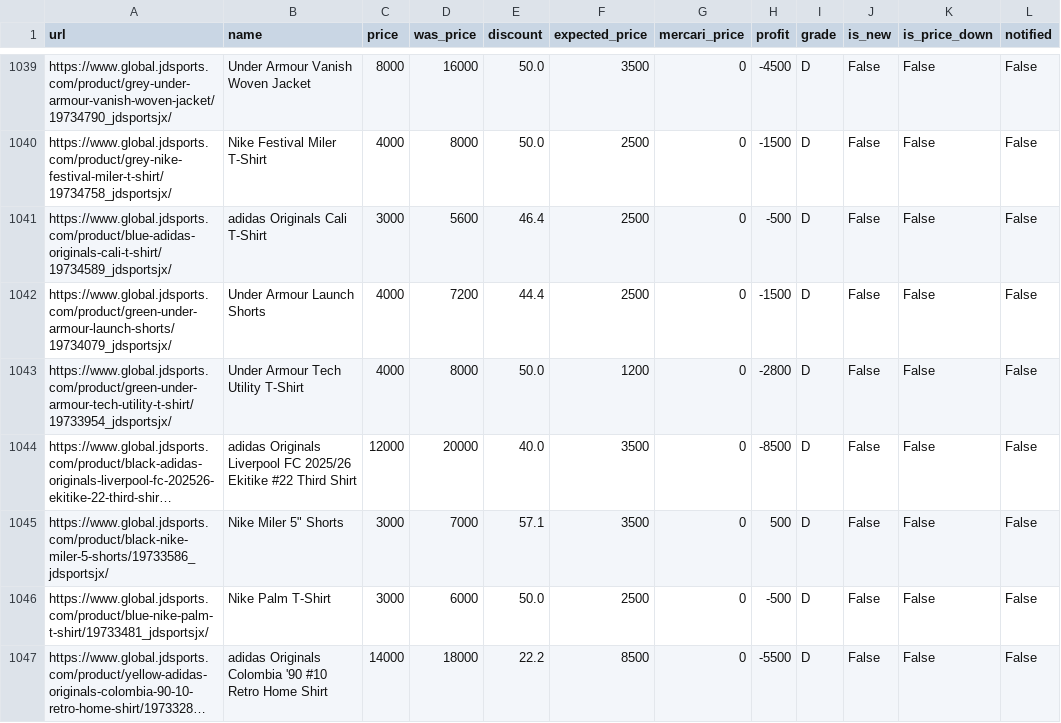
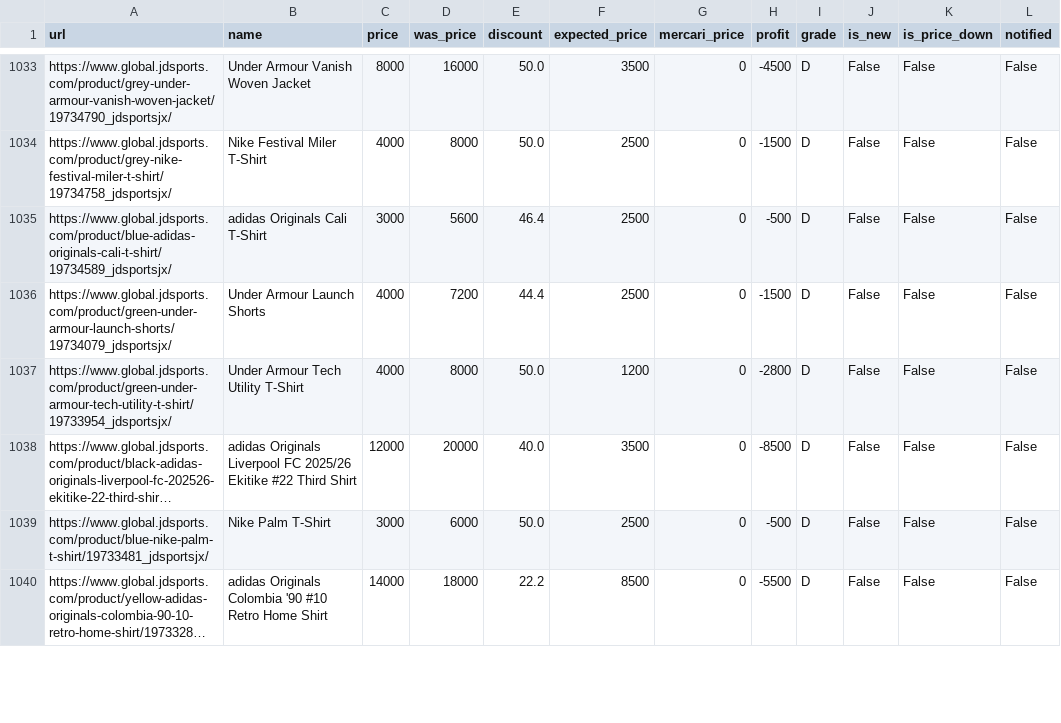
Before and after one commit to stonesidebear/jd-monitor, a CSV file: data/history/2026-10-27.csv, drawn as a sheet; only a part is shown, gaps mark what is left out; long unchanged cells end in …; removed rows and columns are numbered as before the commit, all else as after; the diff covers the shown part only; the diff names each change by its address in the sheet, - before the commit and + after, or states it on an @@ line.

```diff
--- a/data/history/2026-10-27.csv
+++ b/data/history/2026-10-27.csv
-row 1045: https://www.global.jdsports.com/product/black-nike-miler-5-shorts/19733586_jdsportsjx/ | Nike Miler 5" Shorts | 3000 | 7000 | 57.1 | 3500 | 0 | 500 | D | False | False | False
```
Also changed, not shown: 2 added rows, 10 removed rows, 11 moved rows and 17 edited cells elsewhere in this file, 1 other file.
